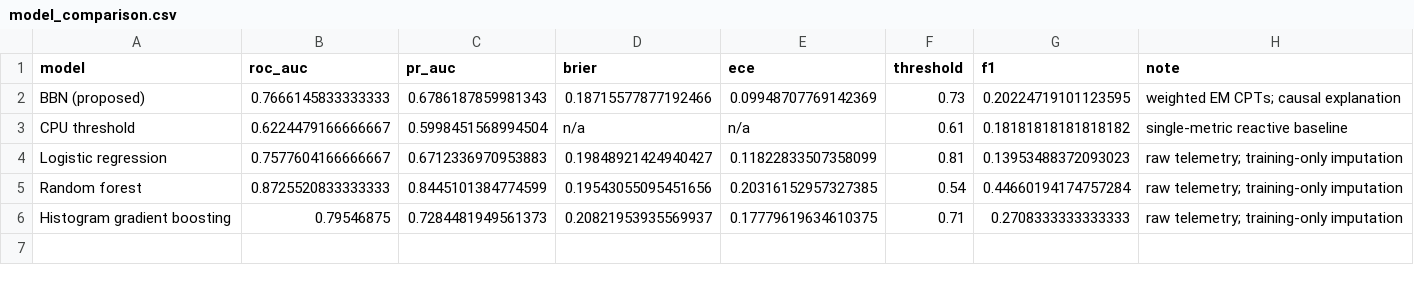
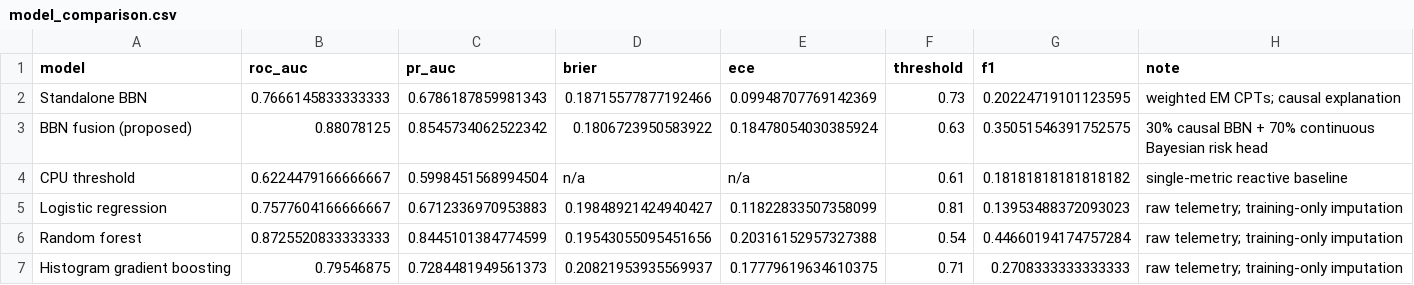
Before and after one commit to Mohit-R-04/FogComputing, a CSV file: model/comparison/results/model_comparison.csv, drawn as a sheet.

Commit message:
document and improve BBN comparison

```diff
--- a/model/comparison/results/model_comparison.csv
+++ b/model/comparison/results/model_comparison.csv
@@ -1,6 +1,7 @@
 model,roc_auc,pr_auc,brier,ece,threshold,f1,note
-BBN (proposed),0.7666145833333333,0.6786187859981343,0.18715577877192466,0.09948707769142369,0.73,0.20224719101123595,weighted EM CPTs; causal explanation
+Standalone BBN,0.7666145833333333,0.6786187859981343,0.18715577877192466,0.09948707769142369,0.73,0.20224719101123595,weighted EM CPTs; causal explanation
+BBN fusion (proposed),0.88078125,0.8545734062522342,0.1806723950583922,0.18478054030385924,0.63,0.35051546391752575,30% causal BBN + 70% continuous Bayesian risk head
 CPU threshold,0.6224479166666667,0.5998451568994504,n/a,n/a,0.61,0.18181818181818182,single-metric reactive baseline
 Logistic regression,0.7577604166666667,0.6712336970953883,0.19848921424940427,0.11822833507358099,0.81,0.13953488372093023,raw telemetry; training-only imputation
-Random forest,0.8725520833333333,0.8445101384774599,0.19543055095451656,0.20316152957327385,0.54,0.44660194174757284,raw telemetry; training-only imputation
+Random forest,0.8725520833333333,0.8445101384774599,0.19543055095451656,0.20316152957327388,0.54,0.44660194174757284,raw telemetry; training-only imputation
 Histogram gradient boosting,0.79546875,0.7284481949561373,0.20821953935569937,0.17779619634610375,0.71,0.2708333333333333,raw telemetry; training-only imputation
```
Also changed, not shown: 9 other files.
